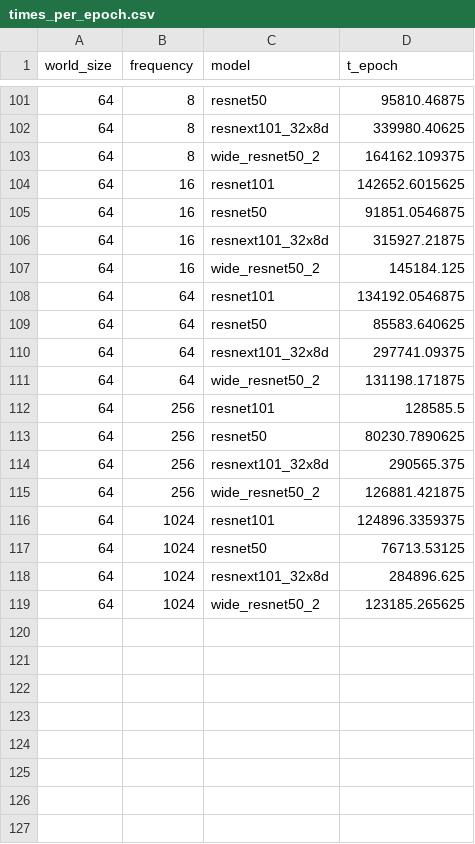
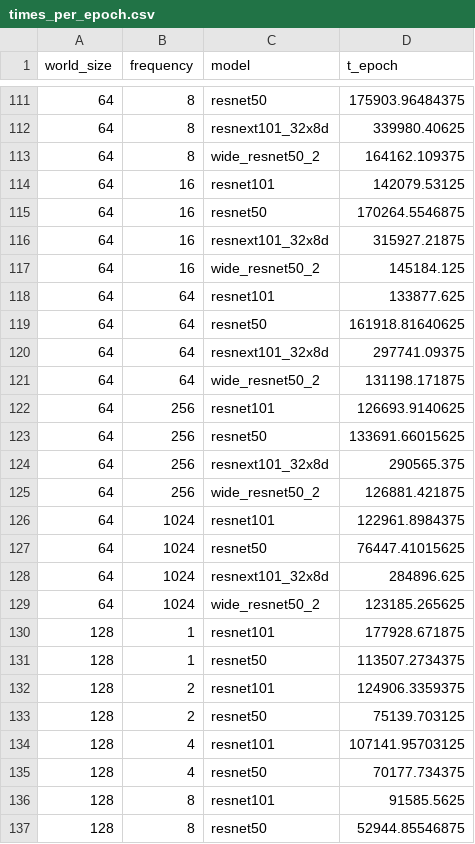
Before and after one commit to JJGO/geth, a CSV file: measurements/times_per_epoch.csv, drawn as a sheet; only a part is shown, gaps mark what is left out; the diff covers the shown part only.

```diff
--- a/measurements/times_per_epoch.csv
+++ b/measurements/times_per_epoch.csv
@@ -101,19 +111,27 @@ world_size,frequency,model,t_epoch
-64,8,resnet50,95810.46875
+64,8,resnet50,175903.96484375
 64,8,resnext101_32x8d,339980.40625
 64,8,wide_resnet50_2,164162.109375
-64,16,resnet101,142652.6015625
-64,16,resnet50,91851.0546875
+64,16,resnet101,142079.53125
+64,16,resnet50,170264.5546875
 64,16,resnext101_32x8d,315927.21875
 64,16,wide_resnet50_2,145184.125
-64,64,resnet101,134192.0546875
-64,64,resnet50,85583.640625
+64,64,resnet101,133877.625
+64,64,resnet50,161918.81640625
 64,64,resnext101_32x8d,297741.09375
 64,64,wide_resnet50_2,131198.171875
-64,256,resnet101,128585.5
-64,256,resnet50,80230.7890625
+64,256,resnet101,126693.9140625
+64,256,resnet50,133691.66015625
 64,256,resnext101_32x8d,290565.375
 64,256,wide_resnet50_2,126881.421875
-64,1024,resnet101,124896.3359375
-64,1024,resnet50,76713.53125
+64,1024,resnet101,122961.8984375
+64,1024,resnet50,76447.41015625
 64,1024,resnext101_32x8d,284896.625
 64,1024,wide_resnet50_2,123185.265625
+128,1,resnet101,177928.671875
+128,1,resnet50,113507.2734375
+128,2,resnet101,124906.3359375
+128,2,resnet50,75139.703125
+128,4,resnet101,107141.95703125
+128,4,resnet50,70177.734375
+128,8,resnet101,91585.5625
+128,8,resnet50,52944.85546875
```
Also changed, not shown: 34 added rows and 10 edited cells elsewhere in this file.
